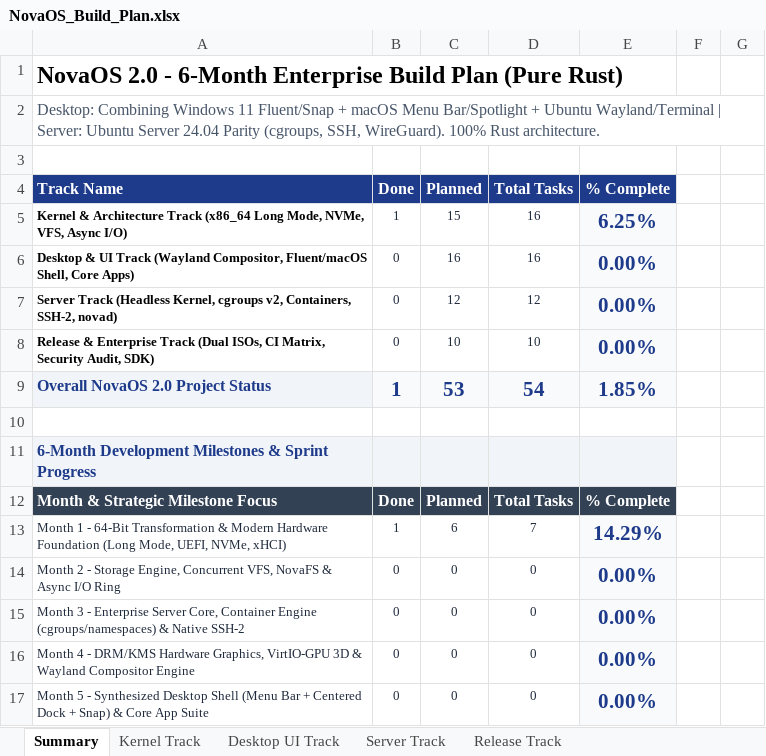
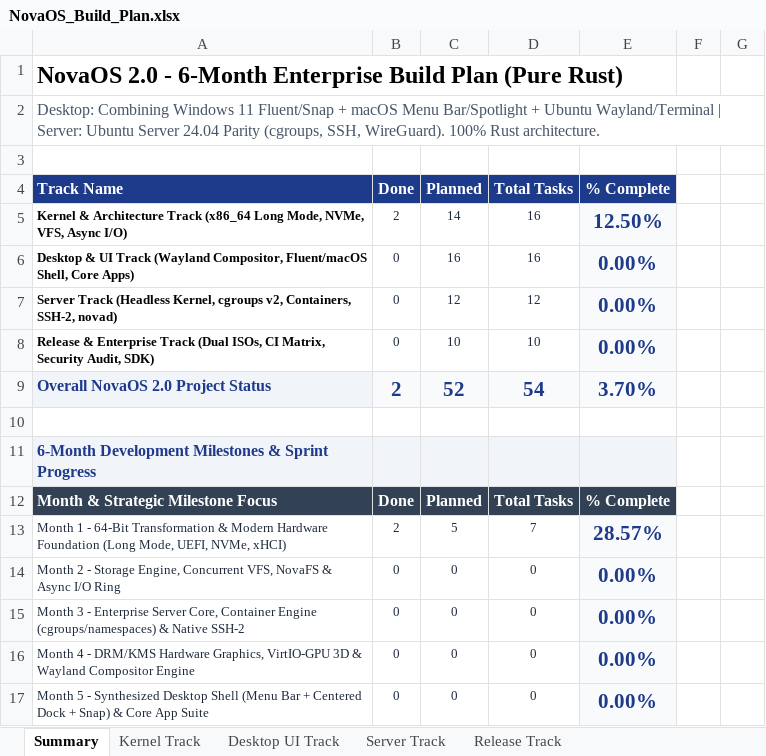
Before and after one commit to firoze-hossain/novaos, an Excel workbook: NovaOS_Build_Plan.xlsx, sheet Summary, drawn as a sheet; only a part is shown; values as stored, in another font and other column widths than the file's, no borders; the diff names each change by its address in the sheet, - before the commit and + after, or states it on an @@ line.

```diff
--- a/NovaOS_Build_Plan.xlsx (sheet Summary)
+++ b/NovaOS_Build_Plan.xlsx (sheet Summary)
-B5: 1
+B5: 2
-C5: 15
+C5: 14
-E5: 6.25%
+E5: 12.50%
-B9: 1
+B9: 2
-C9: 53
+C9: 52
-E9: 1.85%
+E9: 3.70%
-B13: 1
+B13: 2
-C13: 6
+C13: 5
-E13: 14.29%
+E13: 28.57%
```
Also changed, not shown: sheet Kernel Track, 14 other files.
